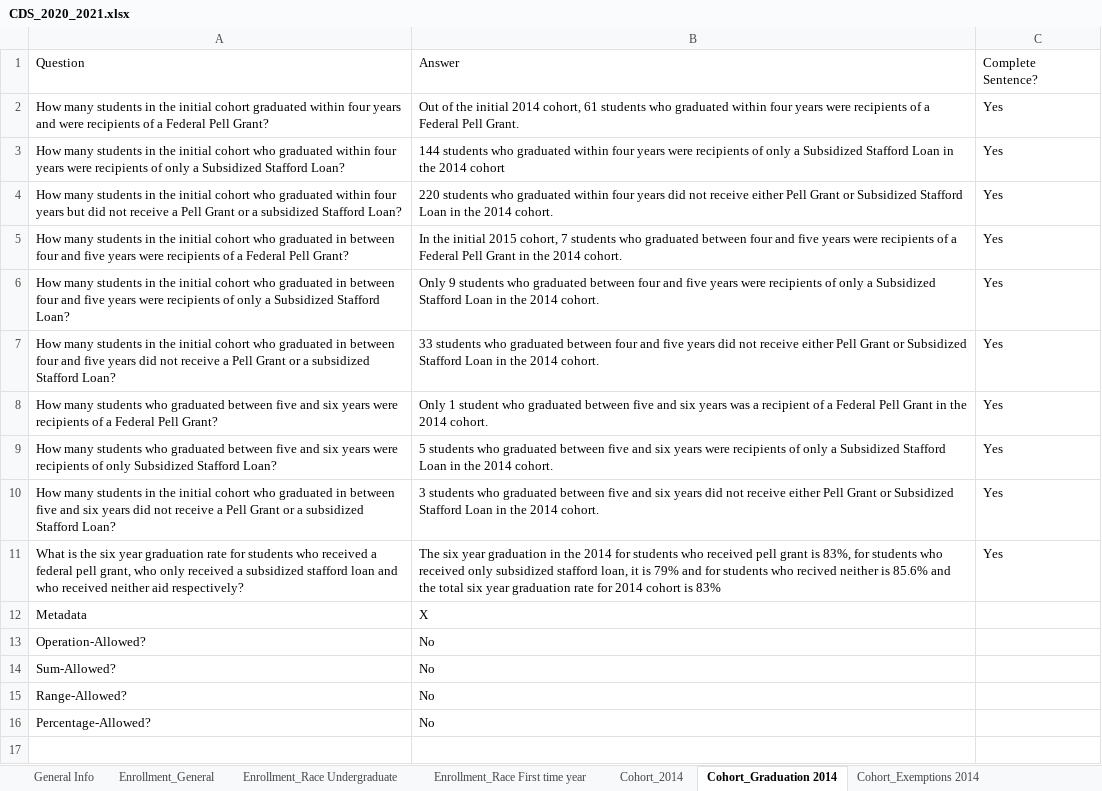
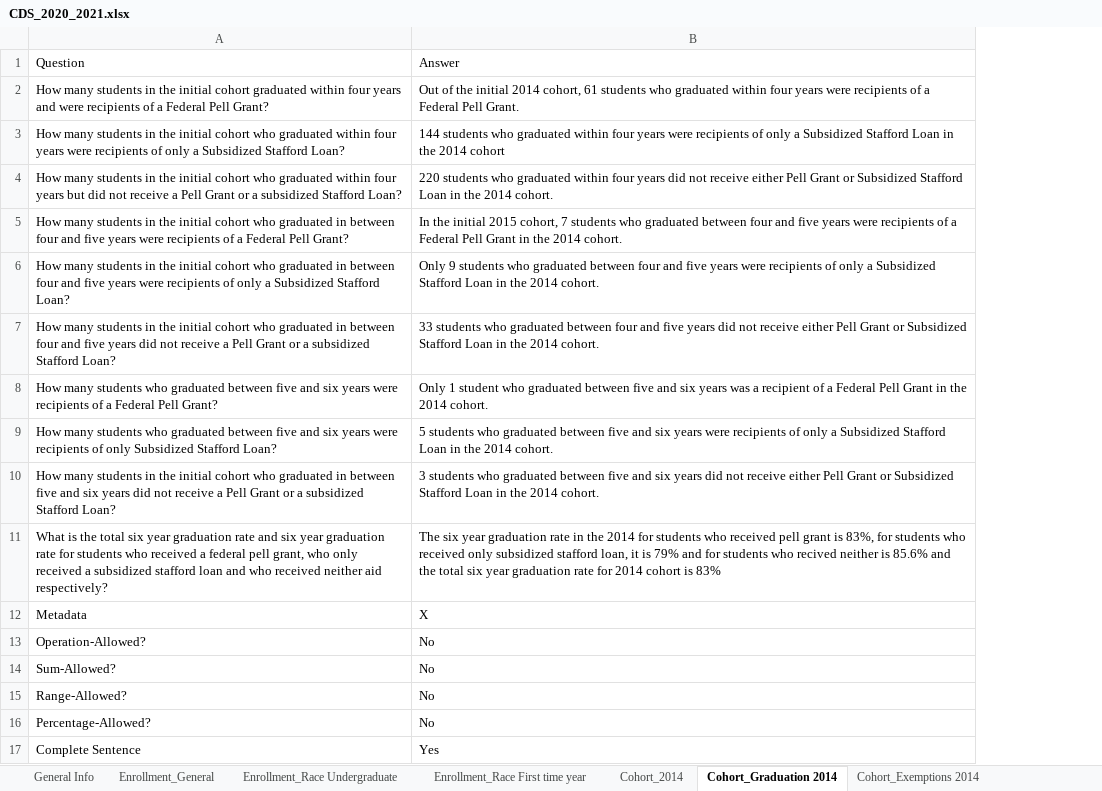
Before and after one commit to rhit-dingb/rhit_IRPA_2023, an Excel workbook: NewCDSDataFromClient/CDS_2020_2021.xlsx, sheet Cohort_Graduation 2014, drawn as a sheet; values as stored, in another font and other column widths than the file's, no borders; removed rows and columns are numbered as before the commit, all else as after; the diff names each change by its address in the sheet, - before the commit and + after, or states it on an @@ line.

```diff
--- a/NewCDSDataFromClient/CDS_2020_2021.xlsx (sheet Cohort_Graduation 2014)
+++ b/NewCDSDataFromClient/CDS_2020_2021.xlsx (sheet Cohort_Graduation 2014)
-column C, rows 1-11: Complete Sentence? | Yes | Yes | Yes | Yes | Yes | Yes | Yes | Yes | Yes | Yes
-A11: …is the six year…
+A11: …is the total six year graduation rate and six year…
-B11: …year graduation in the…
+B11: …year graduation rate in the…
+row 17: Complete Sentence | Yes
```
Also changed, not shown: sheet Admission_Policies, sheet Faculty And Class Size_Other, sheet Cohort_2014, sheet Student Life_Offered, sheet Annual Expense_General, sheet Degree Conferred_Degree, 4 more sheets, 8 other files.
